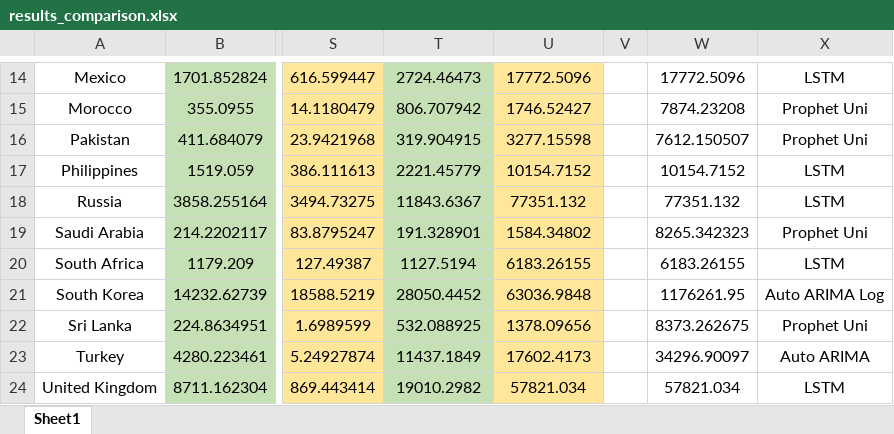
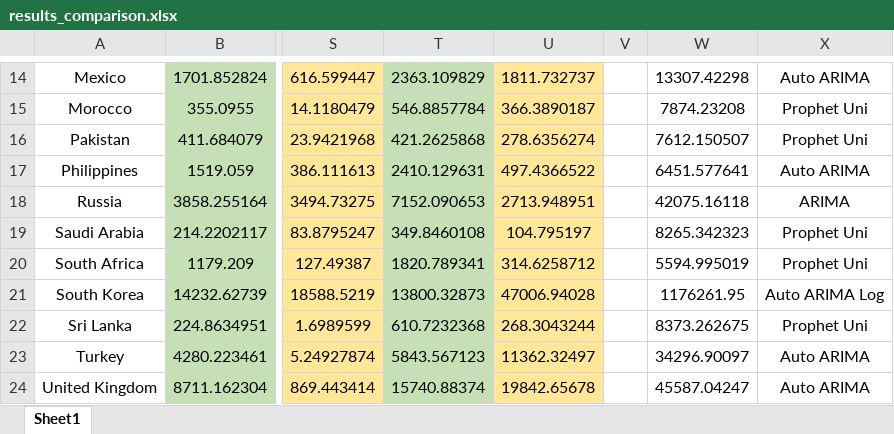
Before and after one commit to AzureAmber/STAT-390-Covid-Project, an Excel workbook: Results/erica/results_comparison.xlsx, sheet Sheet1, drawn as a sheet; only a part is shown, gaps mark what is left out; values as stored, in another font and other column widths than the file's, no borders; the diff covers the shown part only; the diff names each change by its address in the sheet, - before the commit and + after, or states it on an @@ line.

Commit message:
update lstm visuals

```diff
--- a/Results/erica/results_comparison.xlsx (sheet Sheet1)
+++ b/Results/erica/results_comparison.xlsx (sheet Sheet1)
-T14: 2724.46473
+T14: 2363.109829
-U14: 17772.5096
+U14: 1811.732737
-W14: 17772.5096
+W14: 13307.42298
-X14: LSTM
+X14: Auto ARIMA
-T15: 806.707942
+T15: 546.8857784
-U15: 1746.52427
+U15: 366.3890187
-T16: 319.904915
+T16: 421.2625868
-U16: 3277.15598
+U16: 278.6356274
-T17: 2221.45779
+T17: 2410.129631
-U17: 10154.7152
+U17: 497.4366522
-W17: 10154.7152
+W17: 6451.577641
-X17: LSTM
+X17: Auto ARIMA
-T18: 11843.6367
+T18: 7152.090653
-U18: 77351.132
+U18: 2713.948951
-W18: 77351.132
+W18: 42075.16118
-X18: LSTM
+X18: ARIMA
-T19: 191.328901
+T19: 349.8460108
-U19: 1584.34802
+U19: 104.795197
-T20: 1127.5194
+T20: 1820.789341
-U20: 6183.26155
+U20: 314.6258712
-W20: 6183.26155
+W20: 5594.995019
-X20: LSTM
+X20: Prophet Uni
-T21: 28050.4452
+T21: 13800.32873
-U21: 63036.9848
+U21: 47006.94028
-T22: 532.088925
+T22: 610.7232368
-U22: 1378.09656
+U22: 268.3043244
-T23: 11437.1849
+T23: 5843.567123
-U23: 17602.4173
+U23: 11362.32497
-T24: 19010.2982
+T24: 15740.88374
-U24: 57821.034
+U24: 19842.65678
-W24: 57821.034
+W24: 45587.04247
-X24: LSTM
+X24: Auto ARIMA
```
Also changed, not shown: 43 edited cells elsewhere in this sheet, formulas that keep their value, 47 other files.
